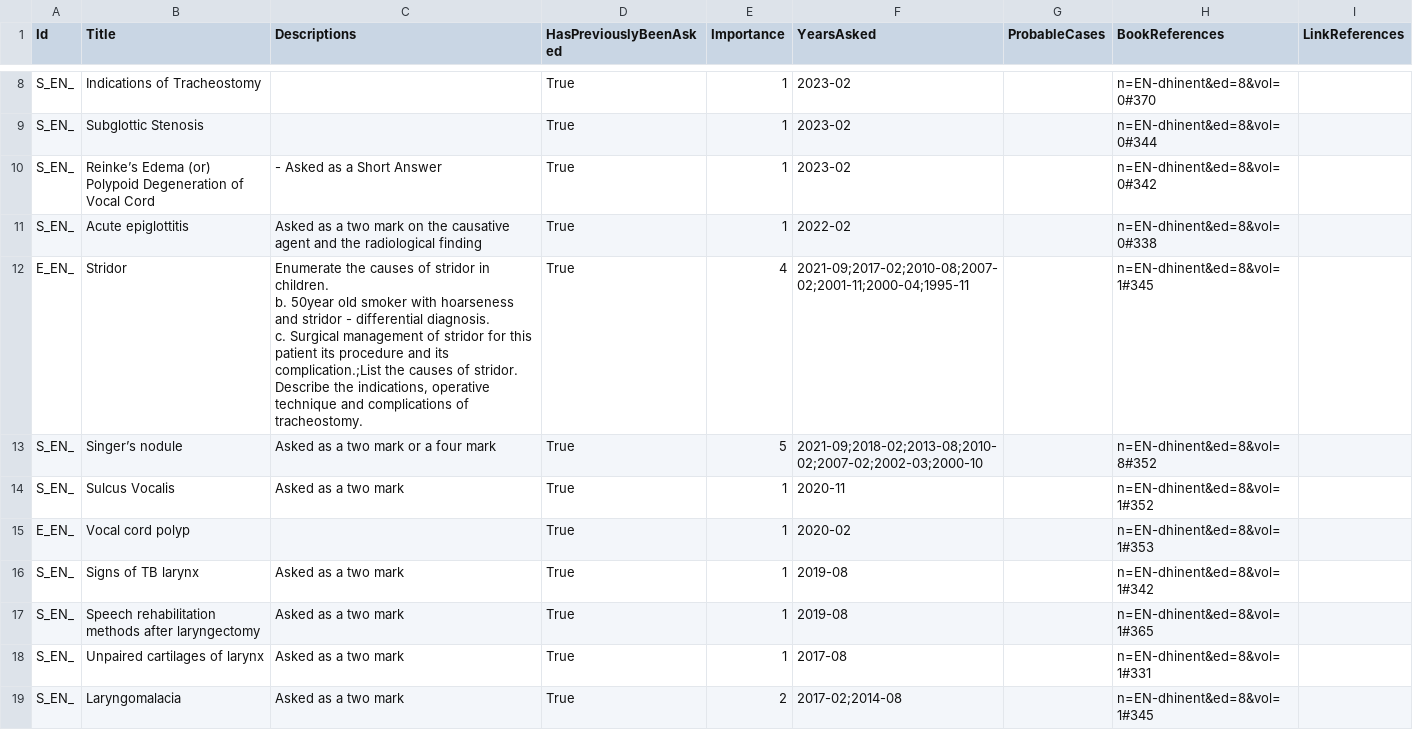
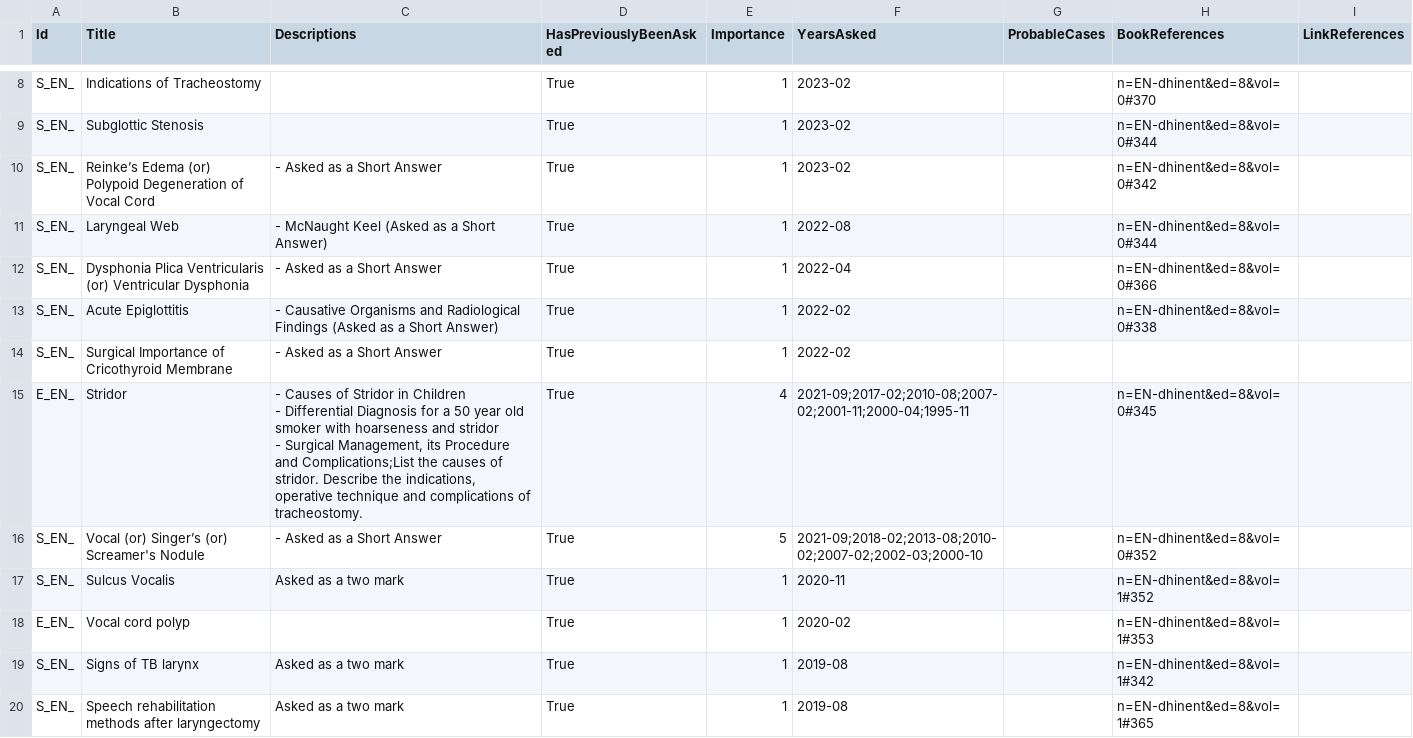
Before and after one commit to symptum/Symptum.Data, a CSV file: src/Symptum.Data/Subjects/Oto-Rhino-Laryngology/Question Bank/Paper 0/Diseases of Larynx and Trachea.csv, drawn as a sheet; only a part is shown, gaps mark what is left out; the shorter side is filled out with more unchanged rows.

```diff
--- a/src/Symptum.Data/Subjects/Oto-Rhino-Laryngology/Question Bank/Paper 0/Diseases of Larynx and Trachea.csv
+++ b/src/Symptum.Data/Subjects/Oto-Rhino-Laryngology/Question Bank/Paper 0/Diseases of Larynx and Trachea.csv
@@ -12,7 +12,10 @@ S_EN_,Subglottic Stenosis,,True,1,2023-02,,n=EN-dhinent&ed=8&vol=0#344,
 S_EN_,Reinke’s Edema (or) Polypoid Degeneration of Vocal Cord,- Asked as a Short Answer,True,1,2023-02,,n=EN-dhinent&ed=8&vol=0#342,
-S_EN_,Acute epiglottitis,"Asked as a two mark on the causative agent and the radiological finding ",True,1,2022-02,,n=EN-dhinent&ed=8&vol=0#338,
-E_EN_,Stridor,"Enumerate the causes of stridor in children.
-b. 50year old smoker with hoarseness and stridor - differential diagnosis.
-c. Surgical management of stridor for this patient its procedure and its complication.;List the causes of stridor. Describe the indications, operative technique and complications of tracheostomy.",True,4,2021-09;2017-02;2010-08;2007-02;2001-11;2000-04;1995-11,,n=EN-dhinent&ed=8&vol=1#345,
-S_EN_,Singer’s nodule,"Asked as a two mark or a four mark ",True,5,2021-09;2018-02;2013-08;2010-02;2007-02;2002-03;2000-10,,n=EN-dhinent&ed=8&vol=8#352,
+S_EN_,Laryngeal Web,- McNaught Keel (Asked as a Short Answer),True,1,2022-08,,n=EN-dhinent&ed=8&vol=0#344,
+S_EN_,Dysphonia Plica Ventricularis (or) Ventricular Dysphonia,- Asked as a Short Answer,True,1,2022-04,,n=EN-dhinent&ed=8&vol=0#366,
+S_EN_,Acute Epiglottitis,- Causative Organisms and Radiological Findings (Asked as a Short Answer),True,1,2022-02,,n=EN-dhinent&ed=8&vol=0#338,
+S_EN_,Surgical Importance of Cricothyroid Membrane,- Asked as a Short Answer,True,1,2022-02,,,
+E_EN_,Stridor,"- Causes of Stridor in Children
+- Differential Diagnosis for a 50 year old smoker with hoarseness and stridor
+- Surgical Management, its Procedure and Complications;List the causes of stridor. Describe the indications, operative technique and complications of tracheostomy.",True,4,2021-09;2017-02;2010-08;2007-02;2001-11;2000-04;1995-11,,n=EN-dhinent&ed=8&vol=0#345,
+S_EN_,Vocal (or) Singer’s (or) Screamer's Nodule,- Asked as a Short Answer,True,5,2021-09;2018-02;2013-08;2010-02;2007-02;2002-03;2000-10,,n=EN-dhinent&ed=8&vol=0#352,
 S_EN_,Sulcus Vocalis,"Asked as a two mark ",True,1,2020-11,,n=EN-dhinent&ed=8&vol=1#352,
```
Also changed, not shown: src/Symptum.Data/Subjects/Oto-Rhino-Laryngology/Question Bank/Paper 0/Clinical Methods in ENT and Neck Masses.csv, src/Symptum.Data/Subjects/Oto-Rhino-Laryngology/Question Bank/Paper 0/Diseases of Ear.csv, 6 other files.
